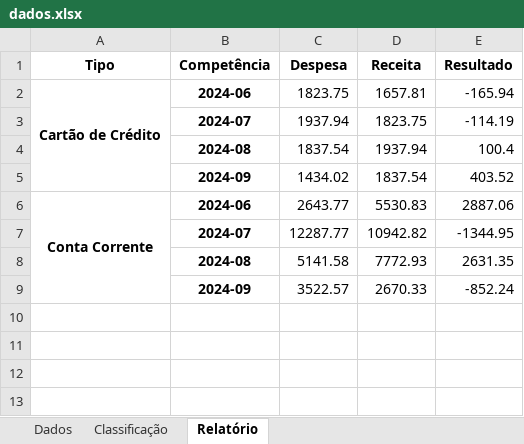
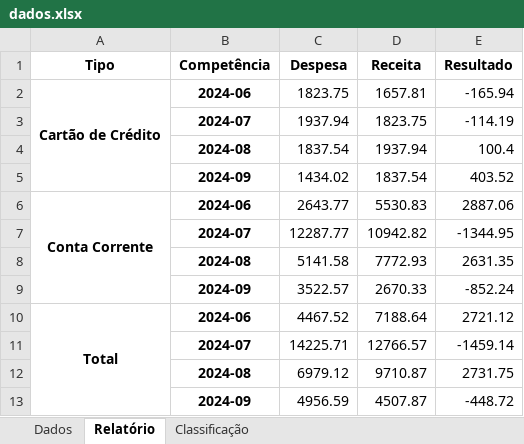
Before and after one commit to rodrikmenezes/MinhasFinancas, an Excel workbook: dados.xlsx, sheet Relatório, drawn as a sheet; values as stored, in another font and other column widths than the file's, no borders; the diff names each change by its address in the sheet, - before the commit and + after, or states it on an @@ line.

```diff
--- a/dados.xlsx (sheet Relatório)
+++ b/dados.xlsx (sheet Relatório)
@@ sheet tab order changed: Dados | Relatório | Classificação @@
+row 10: Total | 2024-06 | 4467.52 | 7188.64 | 2721.12
+row 11:  | 2024-07 | 14225.71 | 12766.57 | -1459.14
+row 12:  | 2024-08 | 6979.12 | 9710.87 | 2731.75
+row 13:  | 2024-09 | 4956.59 | 4507.87 | -448.72
```
Also changed, not shown: sheet Dados, sheet Classificação, 3 other files.
